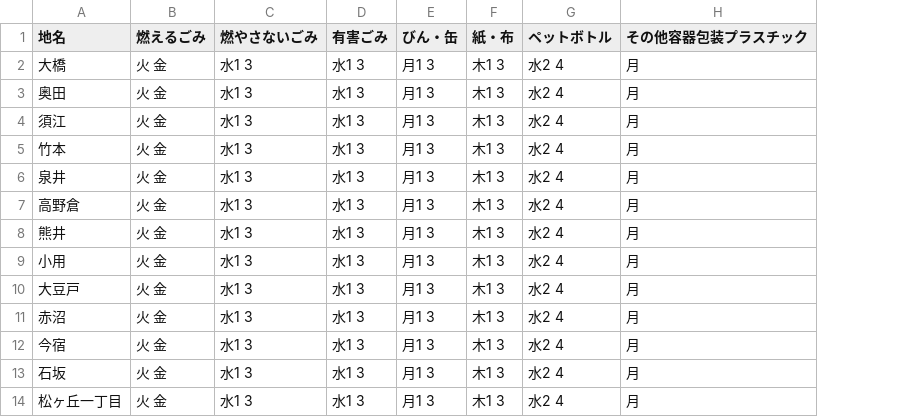
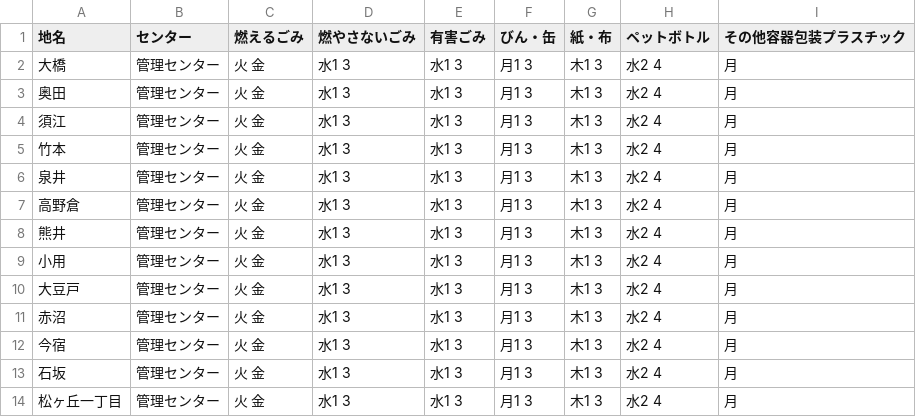
Before and after one commit to kentakatsumura/5374, a CSV file: data/area_days.csv, drawn as a sheet; only a part is shown; the diff names each change by its address in the sheet, - before the commit and + after, or states it on an @@ line.

Commit message:
Update area_days.csv

```diff
--- a/data/area_days.csv
+++ b/data/area_days.csv
+column B (センター), rows 2-14: all 管理センター
```
